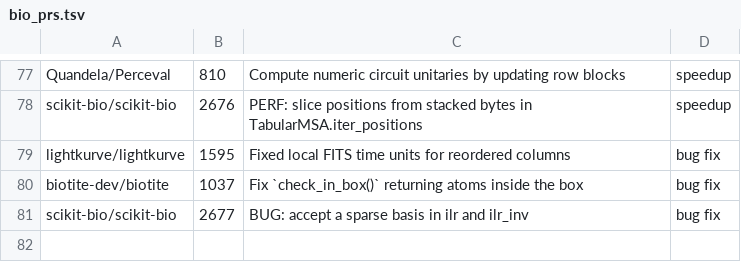
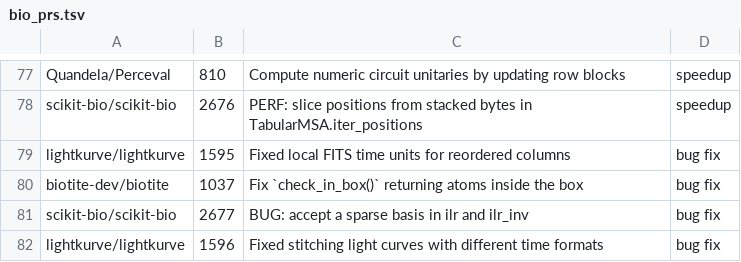
Before and after one commit to rpinho/ai-biology, a TSV file: tools/bio_prs.tsv, drawn as a sheet; only a part is shown, gaps mark what is left out.

```diff
--- a/tools/bio_prs.tsv
+++ b/tools/bio_prs.tsv
@@ -81 +81,2 @@ biotite-dev/biotite	1037	Fix `check_in_box()` returning atoms inside the box	bug
 scikit-bio/scikit-bio	2677	BUG: accept a sparse basis in ilr and ilr_inv	bug fix
+lightkurve/lightkurve	1596	Fixed stitching light curves with different time formats	bug fix
```
Also changed, not shown: 1 other file.
